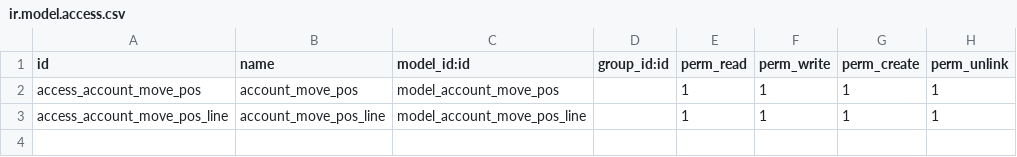
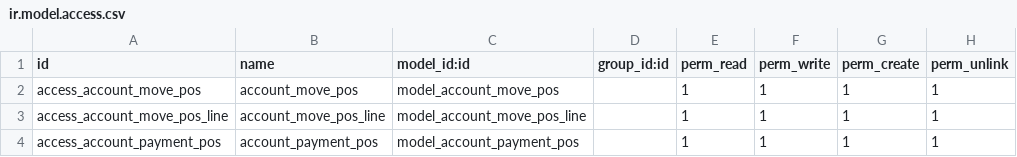
Before and after one commit to odooco/coondev_15, a CSV file: custom_account_segment/security/ir.model.access.csv, drawn as a sheet.

```diff
--- a/custom_account_segment/security/ir.model.access.csv
+++ b/custom_account_segment/security/ir.model.access.csv
@@ -3 +3,2 @@ access_account_move_pos,account_move_pos,model_account_move_pos,,1,1,1,1
 access_account_move_pos_line,account_move_pos_line,model_account_move_pos_line,,1,1,1,1
+access_account_payment_pos,account_payment_pos,model_account_payment_pos,,1,1,1,1
```
Also changed, not shown: 4 other files.
